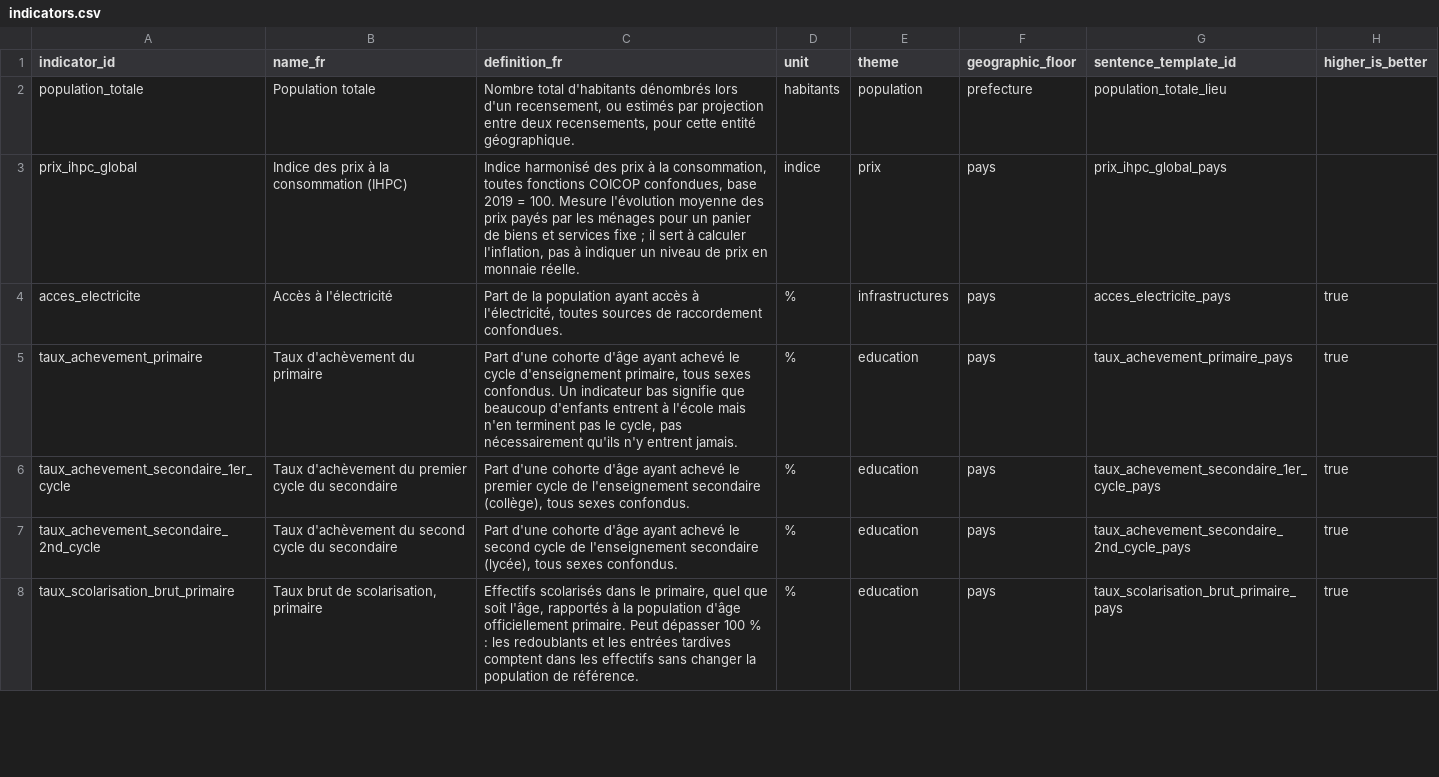
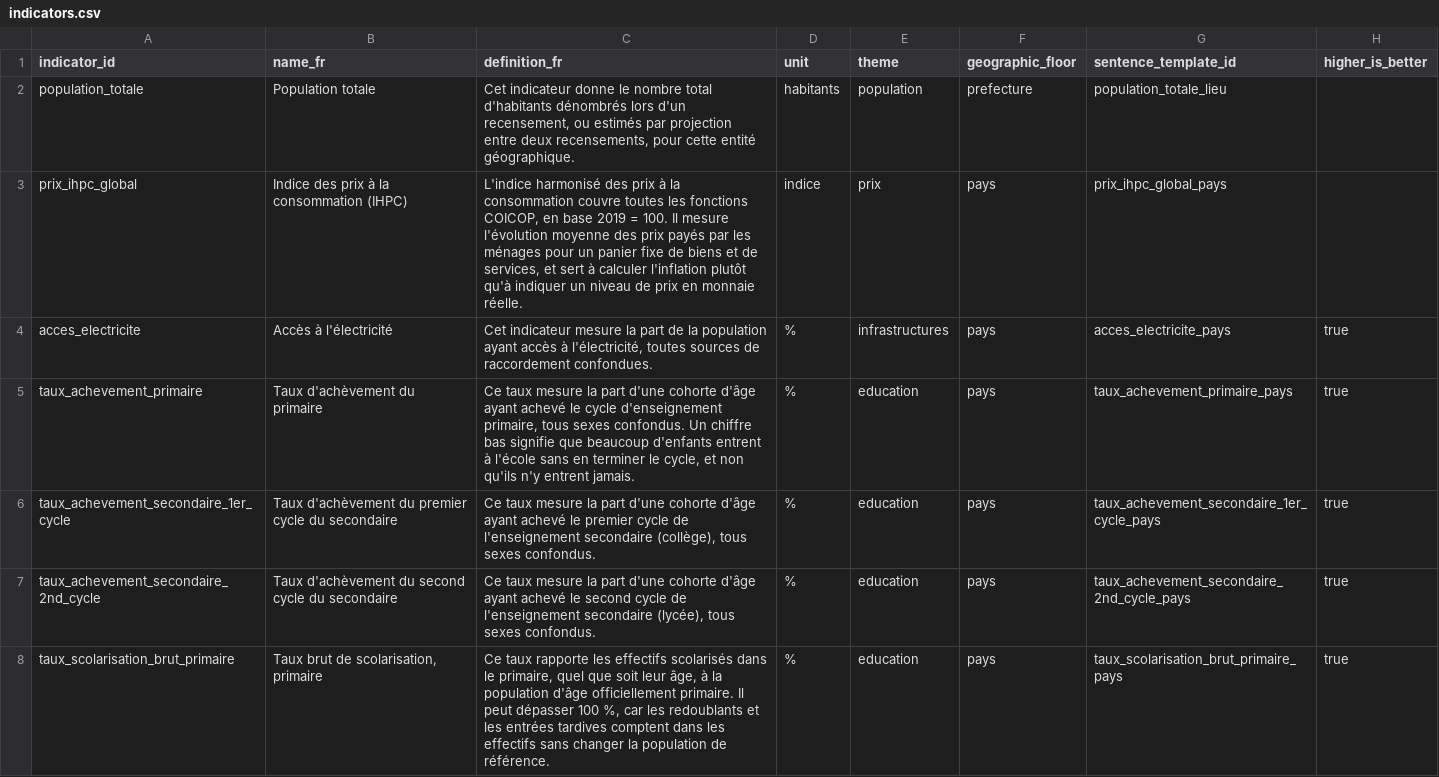
Before and after one commit to jpzolabe/car-data-atlas, a CSV file: data/indicators.csv, drawn as a sheet; only a part is shown; the diff covers the shown part only.

Commit message:
fix: rewrite indicator definitions as complete French sentences
User feedback: the économie headline caption read as ungrammatical
("PIB par habitant, le chiffre le plus souvent cité... Produit
intérieur brut par habitant, en dollars américains courants - le PIB
total divisé par la population ; plus utile que..."). Root cause was
structural: most definition_fr text in data/indicators.csv was written
as bare noun phrases chained with dashes/semicolons rather than complete
sentences with an article and a verb.

Rewrote all 86 definitions with a proper subject ("Ce taux", "Cet
indicateur", "Le produit intérieur brut...") and verb, same facts as
before, just correctly sentenced. Fixed the 4 headline captions that
concatenated a bare name_fr with a fixed phrase and the definition
(économie, agriculture, éducation, santé) - each headline is fixed per
page, so the caption now opens with its correct article by hand ("Le
PIB par habitant est...") and the definition is its own paragraph,
matching how infrastructures/population/prix already separate the two.

```diff
--- a/data/indicators.csv
+++ b/data/indicators.csv
@@ -1,8 +1,8 @@
 indicator_id,name_fr,definition_fr,unit,theme,geographic_floor,sentence_template_id,higher_is_better
-population_totale,Population totale,"Nombre total d'habitants dénombrés lors d'un recensement, ou estimés par projection entre deux recensements, pour cette entité géographique.",habitants,population,prefecture,population_totale_lieu,
-prix_ihpc_global,Indice des prix à la consommation (IHPC),"Indice harmonisé des prix à la consommation, toutes fonctions COICOP confondues, base 2019 = 100. Mesure l'évolution moyenne des prix payés par les ménages pour un panier de biens et services fixe ; il sert à calculer l'inflation, pas à indiquer un niveau de prix en monnaie réelle.",indice,prix,pays,prix_ihpc_global_pays,
-acces_electricite,Accès à l'électricité,"Part de la population ayant accès à l'électricité, toutes sources de raccordement confondues.",%,infrastructures,pays,acces_electricite_pays,true
-taux_achevement_primaire,Taux d'achèvement du primaire,"Part d'une cohorte d'âge ayant achevé le cycle d'enseignement primaire, tous sexes confondus. Un indicateur bas signifie que beaucoup d'enfants entrent à l'école mais n'en terminent pas le cycle, pas nécessairement qu'ils n'y entrent jamais.",%,education,pays,taux_achevement_primaire_pays,true
-taux_achevement_secondaire_1er_cycle,Taux d'achèvement du premier cycle du secondaire,"Part d'une cohorte d'âge ayant achevé le premier cycle de l'enseignement secondaire (collège), tous sexes confondus.",%,education,pays,taux_achevement_secondaire_1er_cycle_pays,true
-taux_achevement_secondaire_2nd_cycle,Taux d'achèvement du second cycle du secondaire,"Part d'une cohorte d'âge ayant achevé le second cycle de l'enseignement secondaire (lycée), tous sexes confondus.",%,education,pays,taux_achevement_secondaire_2nd_cycle_pays,true
-taux_scolarisation_brut_primaire,"Taux brut de scolarisation, primaire","Effectifs scolarisés dans le primaire, quel que soit l'âge, rapportés à la population d'âge officiellement primaire. Peut dépasser 100 % : les redoublants et les entrées tardives comptent dans les effectifs sans changer la population de référence.",%,education,pays,taux_scolarisation_brut_primaire_pays,true
+population_totale,Population totale,"Cet indicateur donne le nombre total d'habitants dénombrés lors d'un recensement, ou estimés par projection entre deux recensements, pour cette entité géographique.",habitants,population,prefecture,population_totale_lieu,
+prix_ihpc_global,Indice des prix à la consommation (IHPC),"L'indice harmonisé des prix à la consommation couvre toutes les fonctions COICOP, en base 2019 = 100. Il mesure l'évolution moyenne des prix payés par les ménages pour un panier fixe de biens et de services, et sert à calculer l'inflation plutôt qu'à indiquer un niveau de prix en monnaie réelle.",indice,prix,pays,prix_ihpc_global_pays,
+acces_electricite,Accès à l'électricité,"Cet indicateur mesure la part de la population ayant accès à l'électricité, toutes sources de raccordement confondues.",%,infrastructures,pays,acces_electricite_pays,true
+taux_achevement_primaire,Taux d'achèvement du primaire,"Ce taux mesure la part d'une cohorte d'âge ayant achevé le cycle d'enseignement primaire, tous sexes confondus. Un chiffre bas signifie que beaucoup d'enfants entrent à l'école sans en terminer le cycle, et non qu'ils n'y entrent jamais.",%,education,pays,taux_achevement_primaire_pays,true
+taux_achevement_secondaire_1er_cycle,Taux d'achèvement du premier cycle du secondaire,"Ce taux mesure la part d'une cohorte d'âge ayant achevé le premier cycle de l'enseignement secondaire (collège), tous sexes confondus.",%,education,pays,taux_achevement_secondaire_1er_cycle_pays,true
+taux_achevement_secondaire_2nd_cycle,Taux d'achèvement du second cycle du secondaire,"Ce taux mesure la part d'une cohorte d'âge ayant achevé le second cycle de l'enseignement secondaire (lycée), tous sexes confondus.",%,education,pays,taux_achevement_secondaire_2nd_cycle_pays,true
+taux_scolarisation_brut_primaire,"Taux brut de scolarisation, primaire","Ce taux rapporte les effectifs scolarisés dans le primaire, quel que soit leur âge, à la population d'âge officiellement primaire. Il peut dépasser 100 %, car les redoublants et les entrées tardives comptent dans les effectifs sans changer la population de référence.",%,education,pays,taux_scolarisation_brut_primaire_pays,true
```
Also changed, not shown: 79 edited cells elsewhere in this file, site/public/donnees/indicators.csv, 12 other files.
